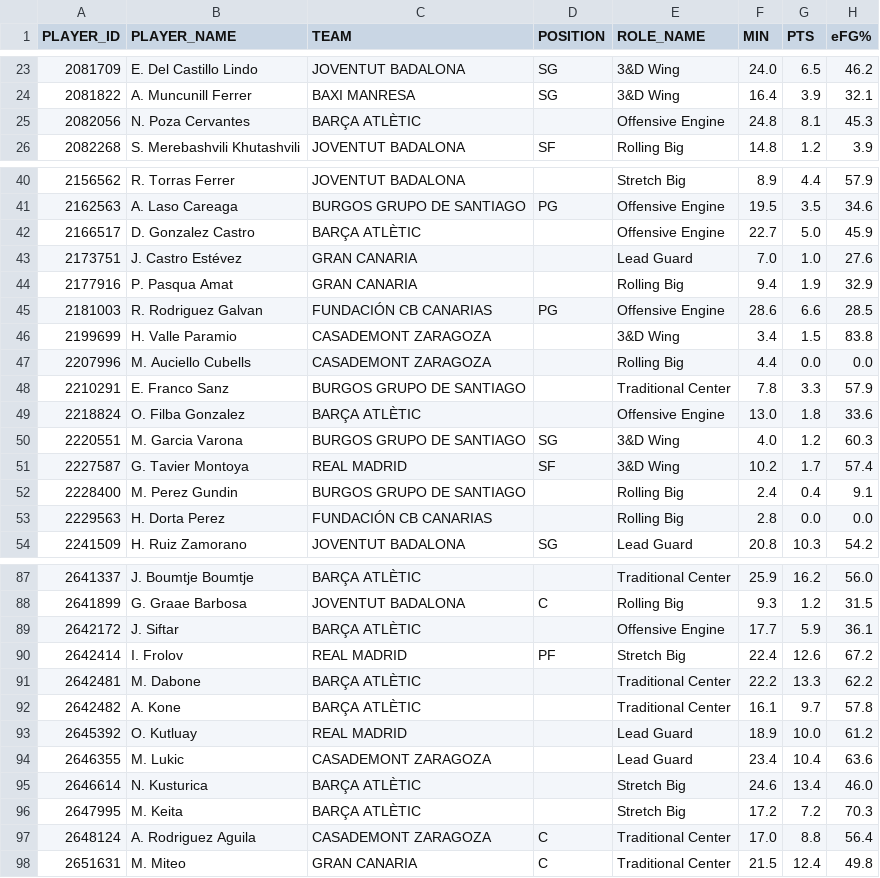
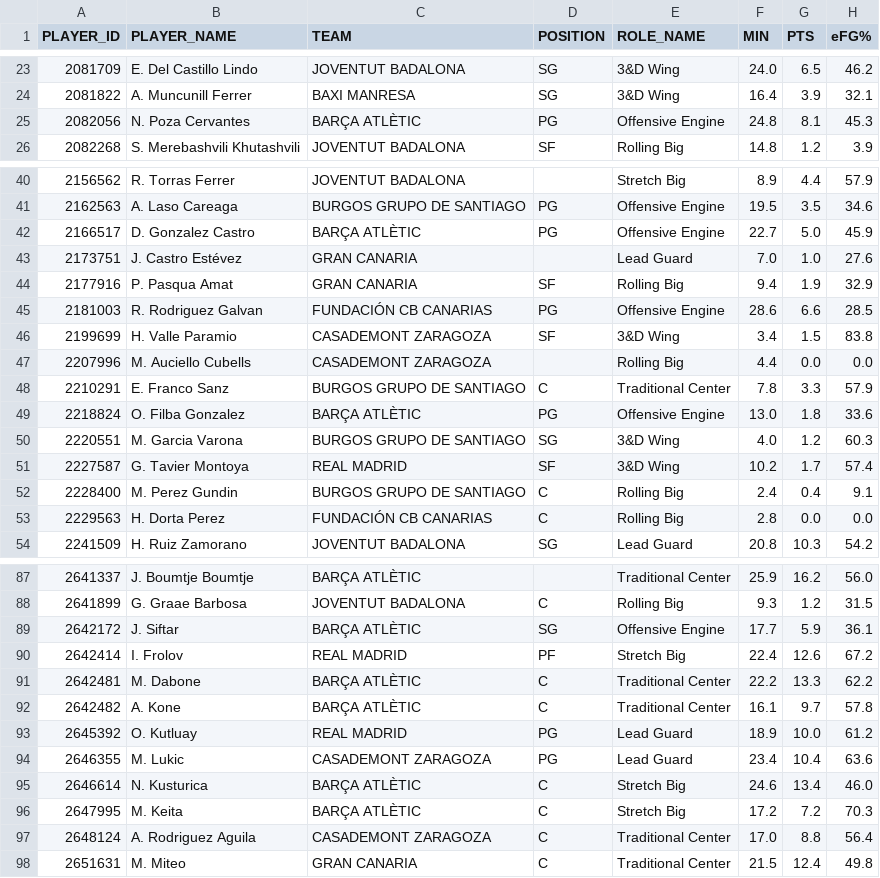
Before and after one commit to AnalyzingBasketball/API_FEB, a CSV file: data/PLAYER_ROLES_FINAL_2526_LIGAU.csv, drawn as a sheet; only a part is shown, gaps mark what is left out; the diff covers the shown part only; the diff names each change by its address in the sheet, - before the commit and + after, or states it on an @@ line.

```diff
--- a/data/PLAYER_ROLES_FINAL_2526_LIGAU.csv
+++ b/data/PLAYER_ROLES_FINAL_2526_LIGAU.csv
-D25 (POSITION): (empty)
+D25 (POSITION): PG
-D42 (POSITION): (empty)
+D42 (POSITION): PG
-D44 (POSITION): (empty)
+D44 (POSITION): SF
-D46 (POSITION): (empty)
+D46 (POSITION): SF
-D48 (POSITION): (empty)
+D48 (POSITION): C
-D49 (POSITION): (empty)
+D49 (POSITION): PG
-D52:D53 (POSITION): (empty)
+D52:D53 (POSITION): C
-D89 (POSITION): (empty)
+D89 (POSITION): SG
-D91:D92 (POSITION): (empty)
+D91:D92 (POSITION): C
-D93:D94 (POSITION): (empty)
+D93:D94 (POSITION): PG
-D95:D96 (POSITION): (empty)
+D95:D96 (POSITION): C
```
Also changed, not shown: 9 edited cells elsewhere in this file, data/PLAYER_ROLES_FINAL_2526_LF2.csv, data/PLAYER_ROLES_FINAL_2526_LFCHALLENGE.csv, 5 other files.
